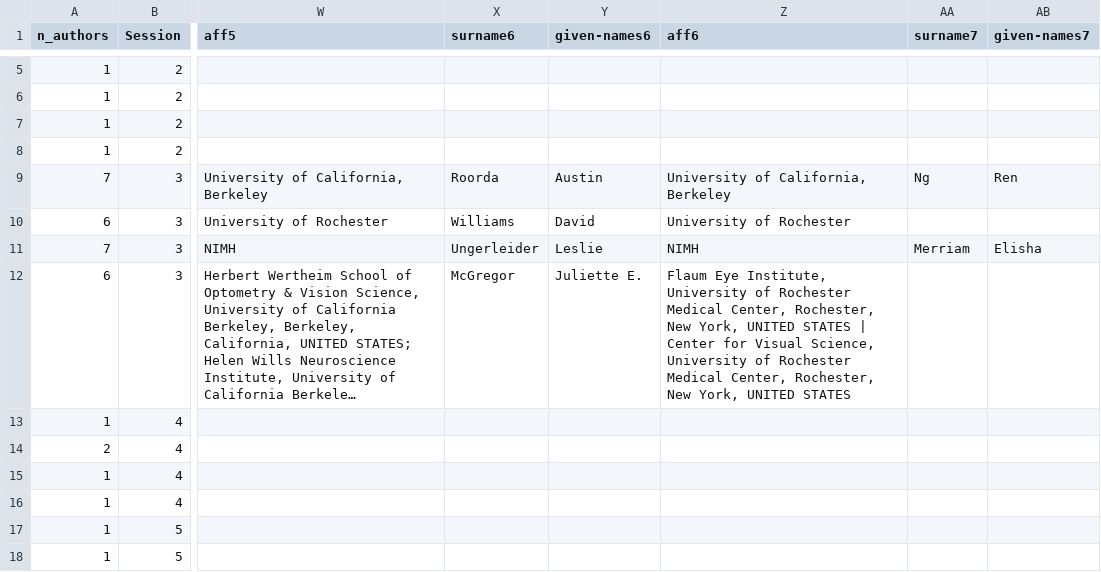
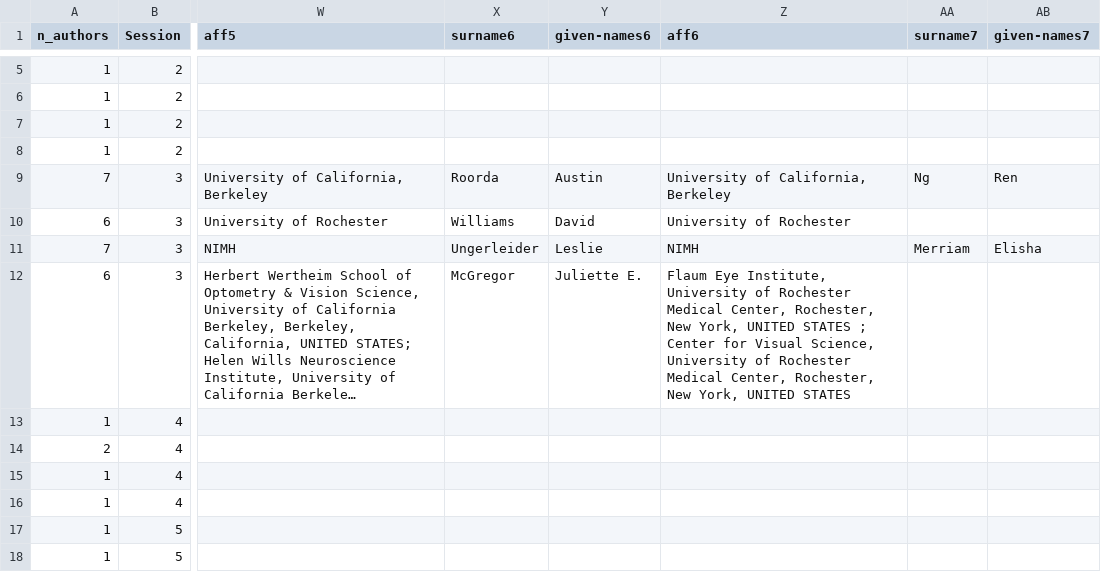
Before and after one commit to rjonnal/optica_fvm_abstracts, a CSV file: abstracts_2022.csv, drawn as a sheet; only a part is shown, gaps mark what is left out; long unchanged cells end in …; the diff names each change by its address in the sheet, - before the commit and + after, or states it on an @@ line.

```diff
--- a/abstracts_2022.csv
+++ b/abstracts_2022.csv
-Z12 (aff6): …UNITED STATES | Center for…
+Z12 (aff6): …UNITED STATES ; Center for…
```
Also changed, not shown: 1 other file.
